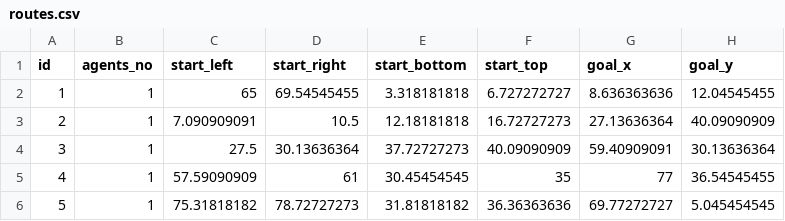
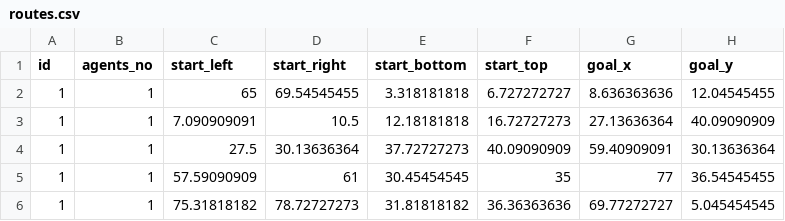
Before and after one commit to MKuranowski/STUD-SIU, a CSV file: routes.csv, drawn as a sheet.

```diff
--- a/routes.csv
+++ b/routes.csv
@@ -2,5 +2,5 @@ id;agents_no;start_left;start_right;start_bottom;start_top;goal_x;goal_y
 1;1;65;69.54545455;3.318181818;6.727272727;8.636363636;12.04545455
-2;1;7.090909091;10.5;12.18181818;16.72727273;27.13636364;40.09090909
-3;1;27.5;30.13636364;37.72727273;40.09090909;59.40909091;30.13636364
-4;1;57.59090909;61;30.45454545;35;77;36.54545455
-5;1;75.31818182;78.72727273;31.81818182;36.36363636;69.77272727;5.045454545
+1;1;7.090909091;10.5;12.18181818;16.72727273;27.13636364;40.09090909
+1;1;27.5;30.13636364;37.72727273;40.09090909;59.40909091;30.13636364
+1;1;57.59090909;61;30.45454545;35;77;36.54545455
+1;1;75.31818182;78.72727273;31.81818182;36.36363636;69.77272727;5.045454545
```
Also changed, not shown: 2 other files.
